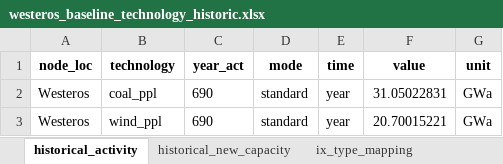
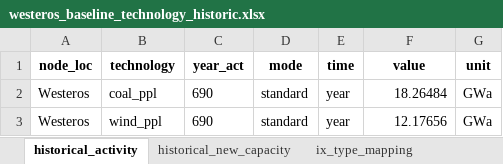
Before and after one commit to iiasa/message_ix, an Excel workbook: tutorial/westeros/westeros_baseline_technology_historic.xlsx, sheet historical_activity, drawn as a sheet; values as stored, in another font and other column widths than the file's, no borders; the diff names each change by its address in the sheet, - before the commit and + after, or states it on an @@ line.

```diff
--- a/tutorial/westeros/westeros_baseline_technology_historic.xlsx (sheet historical_activity)
+++ b/tutorial/westeros/westeros_baseline_technology_historic.xlsx (sheet historical_activity)
-F2 (value): 31.05022831
+F2 (value): 18.26484
-F3 (value): 20.70015221
+F3 (value): 12.17656
```
Also changed, not shown: sheet historical_new_capacity, tutorial/westeros/westeros_baseline_demand.xlsx, 22 other files.
